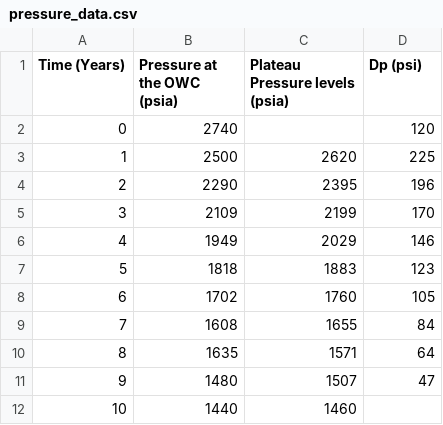
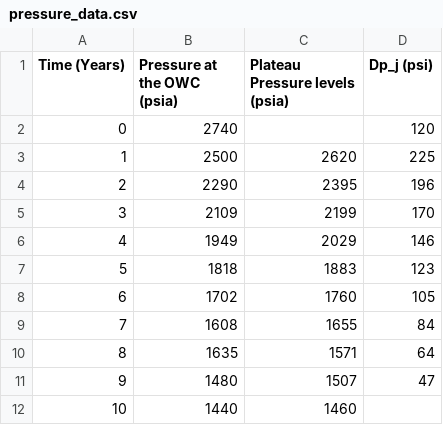
Before and after one commit to Ajoma/PEIP, a CSV file: pressure_data.csv, drawn as a sheet.

Commit message:
Update pressure_data.csv

```diff
--- a/pressure_data.csv
+++ b/pressure_data.csv
@@ -1,2 +1,2 @@
-Time (Years),Pressure at the OWC (psia),Plateau Pressure levels (psia),Dp (psi)
+Time (Years),Pressure at the OWC (psia),Plateau Pressure levels (psia),Dp_j (psi)
 0,2740,,120
```
